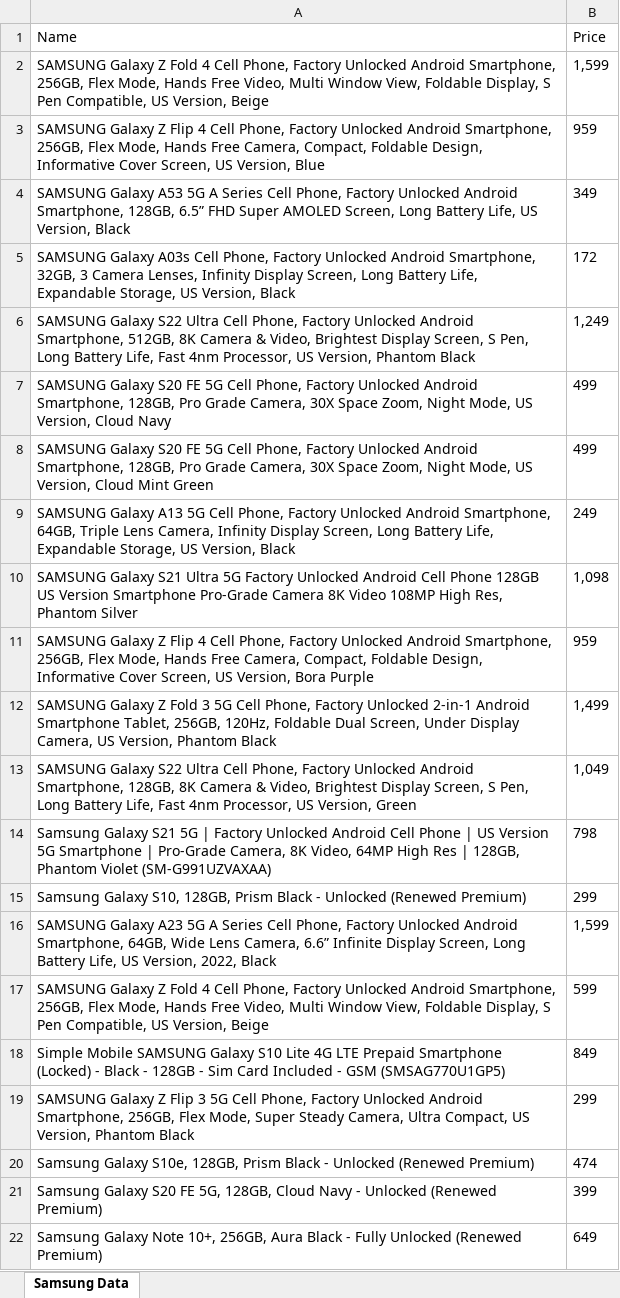
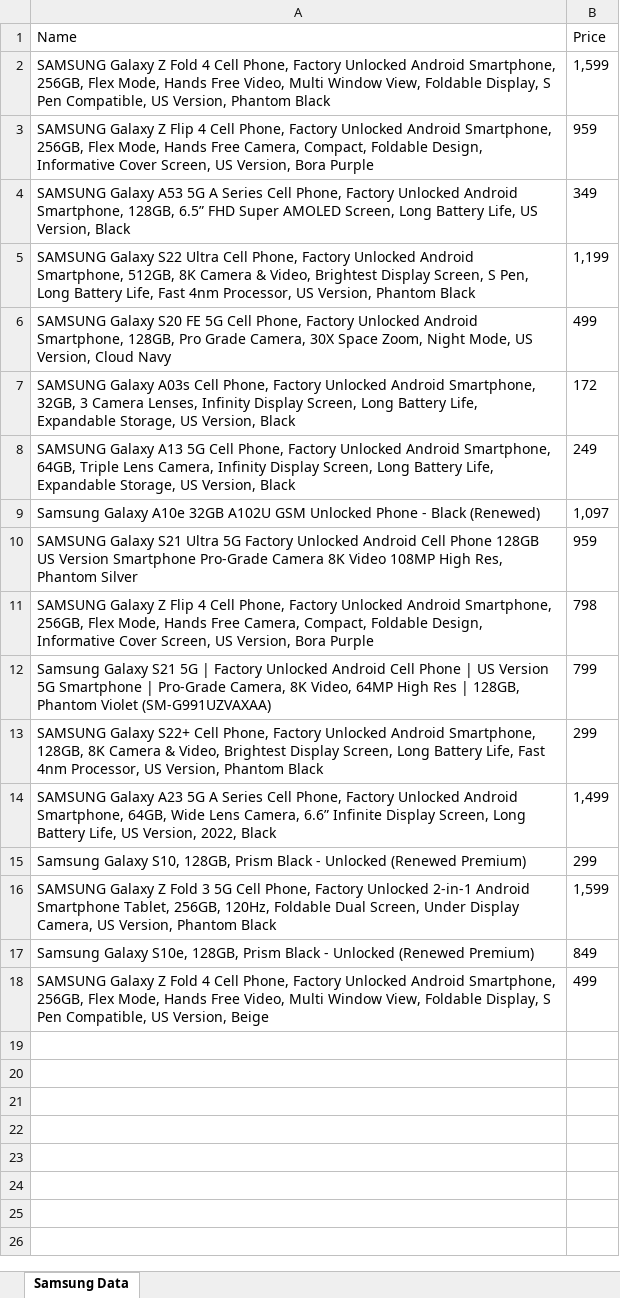
Before and after one commit to nnipunf/AUTOMATION, an Excel workbook: Test_Practice/amazon_scrapping/FinalRecords.xlsx, sheet Samsung Data, drawn as a sheet; values as stored, in another font and other column widths than the file's, no borders; removed rows and columns are numbered as before the commit, all else as after; the diff names each change by its address in the sheet, - before the commit and + after, or states it on an @@ line.

```diff
--- a/Test_Practice/amazon_scrapping/FinalRecords.xlsx (sheet Samsung Data)
+++ b/Test_Practice/amazon_scrapping/FinalRecords.xlsx (sheet Samsung Data)
-A2 (Name): …US Version, Beige
+A2 (Name): …US Version, Phantom Black
-A3 (Name): …US Version, Blue
+A3 (Name): …US Version, Bora Purple
+row 5: SAMSUNG Galaxy S22 Ultra Cell Phone, Factory Unlocked Android Smartphone, 512GB, 8K Camera & Video, Brightest Display Screen, S Pen, Long Battery Life, Fast 4nm Processor, US Version, Phantom Black | 1,199
@@ row 7 moved to row 6: SAMSUNG Galaxy S20 FE 5G Cell Phone, Fac… @@
-row 6: SAMSUNG Galaxy S22 Ultra Cell Phone, Factory Unlocked Android Smartphone, 512GB, 8K Camera & Video, Brightest Display Screen, S Pen, Long Battery Life, Fast 4nm Processor, US Version, Phantom Black | 1,249
-row 8: SAMSUNG Galaxy S20 FE 5G Cell Phone, Factory Unlocked Android Smartphone, 128GB, Pro Grade Camera, 30X Space Zoom, Night Mode, US Version, Cloud Mint Green | 499
+row 9: Samsung Galaxy A10e 32GB A102U GSM Unlocked Phone - Black (Renewed) | 1,097
-B10 (Price): 1,098
+B10 (Price): 959
-B11 (Price): 959
+B11 (Price): 798
+row 12: Samsung Galaxy S21 5G | Factory Unlocked Android Cell Phone | US Version 5G Smartphone | Pro-Grade Camera, 8K Video, 64MP High Res | 128GB, Phantom Violet (SM-G991UZVAXAA) | 799
+row 13: SAMSUNG Galaxy S22+ Cell Phone, Factory Unlocked Android Smartphone, 128GB, 8K Camera & Video, Brightest Display Screen, Long Battery Life, Fast 4nm Processor, US Version, Phantom Black | 299
-A14 (Name): SAMSUNG Galaxy Z Fold 3 5G Cell Phone, Factory Unlocked 2-in-1 Android Smartphone Tablet, 256GB, 120Hz, Foldable Dual Screen, Under Display Camera, US Version, Phantom Black
+A14 (Name): SAMSUNG Galaxy A23 5G A Series Cell Phone, Factory Unlocked Android Smartphone, 64GB, Wide Lens Camera, 6.6” Infinite Display Screen, Long Battery Life, US Version, 2022, Black
-row 13: SAMSUNG Galaxy S22 Ultra Cell Phone, Factory Unlocked Android Smartphone, 128GB, 8K Camera & Video, Brightest Display Screen, S Pen, Long Battery Life, Fast 4nm Processor, US Version, Green | 1,049
-row 14: Samsung Galaxy S21 5G | Factory Unlocked Android Cell Phone | US Version 5G Smartphone | Pro-Grade Camera, 8K Video, 64MP High Res | 128GB, Phantom Violet (SM-G991UZVAXAA) | 798
-A16 (Name): SAMSUNG Galaxy A23 5G A Series Cell Phone, Factory Unlocked Android Smartphone, 64GB, Wide Lens Camera, 6.6” Infinite Display Screen, Long Battery Life, US Version, 2022, Black
+A16 (Name): SAMSUNG Galaxy Z Fold 3 5G Cell Phone, Factory Unlocked 2-in-1 Android Smartphone Tablet, 256GB, 120Hz, Foldable Dual Screen, Under Display Camera, US Version, Phantom Black
-row 17: SAMSUNG Galaxy Z Fold 4 Cell Phone, Factory Unlocked Android Smartphone, 256GB, Flex Mode, Hands Free Video, Multi Window View, Foldable Display, S Pen Compatible, US Version, Beige | 599
-row 18: Simple Mobile SAMSUNG Galaxy S10 Lite 4G LTE Prepaid Smartphone (Locked) - Black - 128GB - Sim Card Included - GSM (SMSAG770U1GP5) | 849
-row 19: SAMSUNG Galaxy Z Flip 3 5G Cell Phone, Factory Unlocked Android Smartphone, 256GB, Flex Mode, Super Steady Camera, Ultra Compact, US Version, Phantom Black | 299
-B17 (Price): 474
+B17 (Price): 849
-row 21: Samsung Galaxy S20 FE 5G, 128GB, Cloud Navy - Unlocked (Renewed Premium) | 399
-row 22: Samsung Galaxy Note 10+, 256GB, Aura Black - Fully Unlocked (Renewed Premium) | 649
+row 18: SAMSUNG Galaxy Z Fold 4 Cell Phone, Factory Unlocked Android Smartphone, 256GB, Flex Mode, Hands Free Video, Multi Window View, Foldable Display, S Pen Compatible, US Version, Beige | 499
```
Also changed, not shown: 2 other files.
